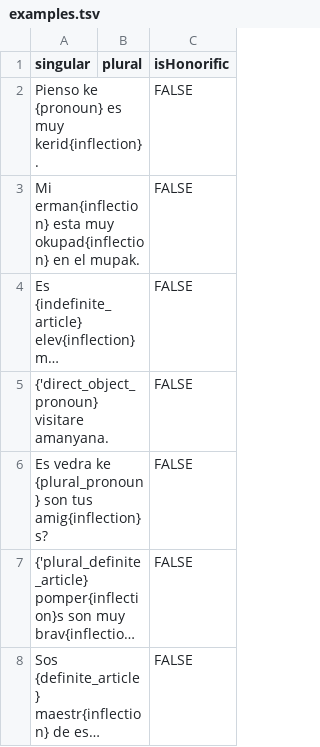
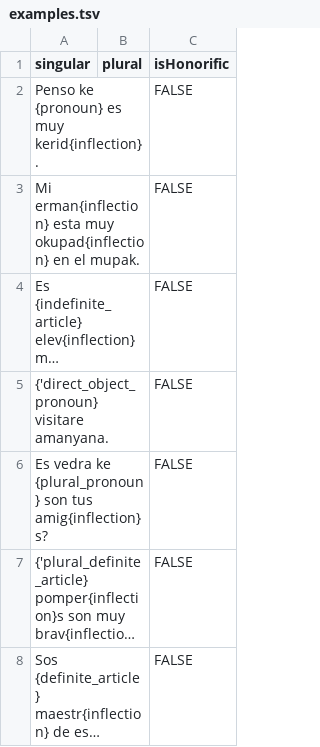
Before and after one commit to tutking24/pronounspage, a TSV file: locale/lad/pronouns/examples.tsv, drawn as a sheet; long unchanged cells end in ….

Commit message:
[lad] Update examples.tsv

```diff
--- a/locale/lad/pronouns/examples.tsv
+++ b/locale/lad/pronouns/examples.tsv
@@ -1,3 +1,3 @@
 singular	plural	isHonorific
-Pienso ke {pronoun} es muy kerid{inflection}.		FALSE
+Penso ke {pronoun} es muy kerid{inflection}.		FALSE
 Mi erman{inflection} esta muy okupad{inflection} en el mupak.		FALSE
```
